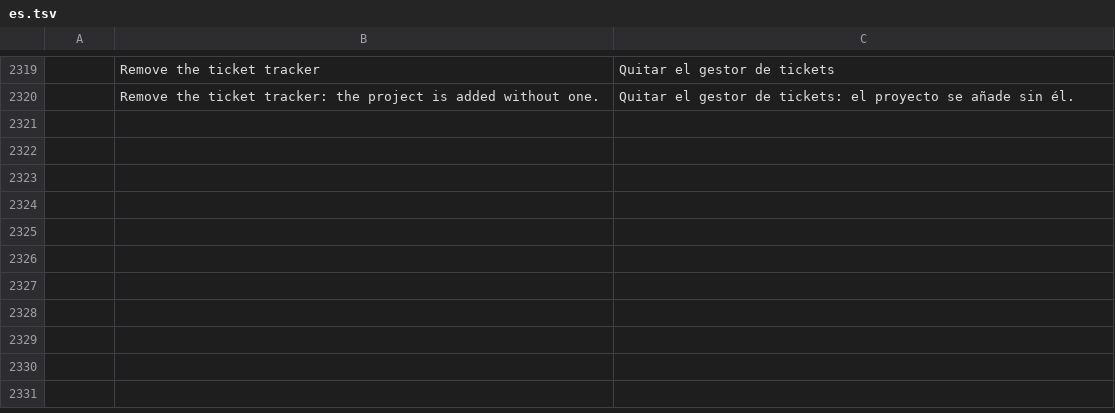
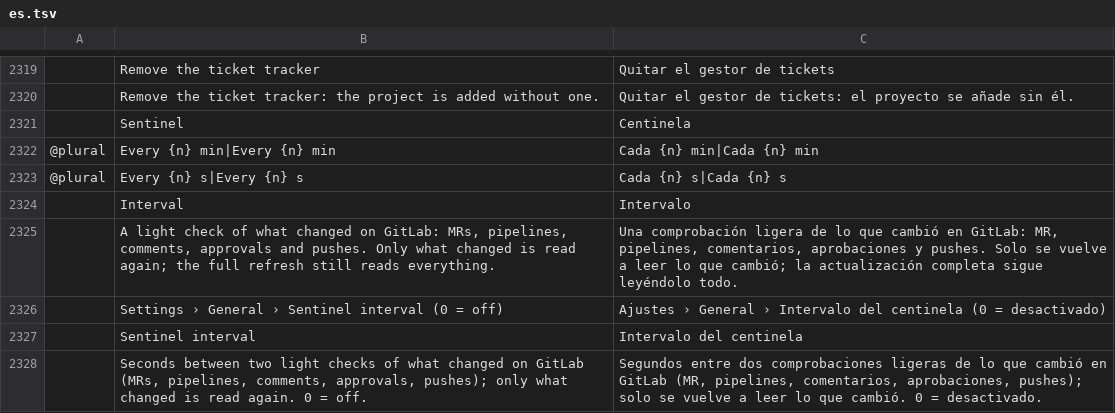
Before and after one commit to julien-langlois/gitlab-tracker, a TSV file: gitlab-tracker/i18n/es.tsv, drawn as a sheet; only a part is shown, gaps mark what is left out; the diff names each change by its address in the sheet, - before the commit and + after, or states it on an @@ line.

```diff
--- a/gitlab-tracker/i18n/es.tsv
+++ b/gitlab-tracker/i18n/es.tsv
+row 2321:  | Sentinel | Centinela
+row 2322: @plural | Every {n} min|Every {n} min | Cada {n} min|Cada {n} min
+row 2323: @plural | Every {n} s|Every {n} s | Cada {n} s|Cada {n} s
+row 2324:  | Interval | Intervalo
+row 2325:  | A light check of what changed on GitLab: MRs, pipelines, comments, approvals and pushes. Only what changed is read again; the full refresh still reads everything. | Una comprobación ligera de lo que cambió en GitLab: MR, pipelines, comentarios, aprobaciones y pushes. Solo se vuelve a leer lo que cambió; la actualización completa sigue leyéndolo todo.
+row 2326:  | Settings › General › Sentinel interval (0 = off) | Ajustes › General › Intervalo del centinela (0 = desactivado)
+row 2327:  | Sentinel interval | Intervalo del centinela
+row 2328:  | Seconds between two light checks of what changed on GitLab (MRs, pipelines, comments, approvals, pushes); only what changed is read again. 0 = off. | Segundos entre dos comprobaciones ligeras de lo que cambió en GitLab (MR, pipelines, comentarios, aprobaciones, pushes); solo se vuelve a leer lo que cambió. 0 = desactivado.
```
Also changed, not shown: gitlab-tracker/i18n/de.tsv, gitlab-tracker/i18n/fr.tsv, 24 other files.
